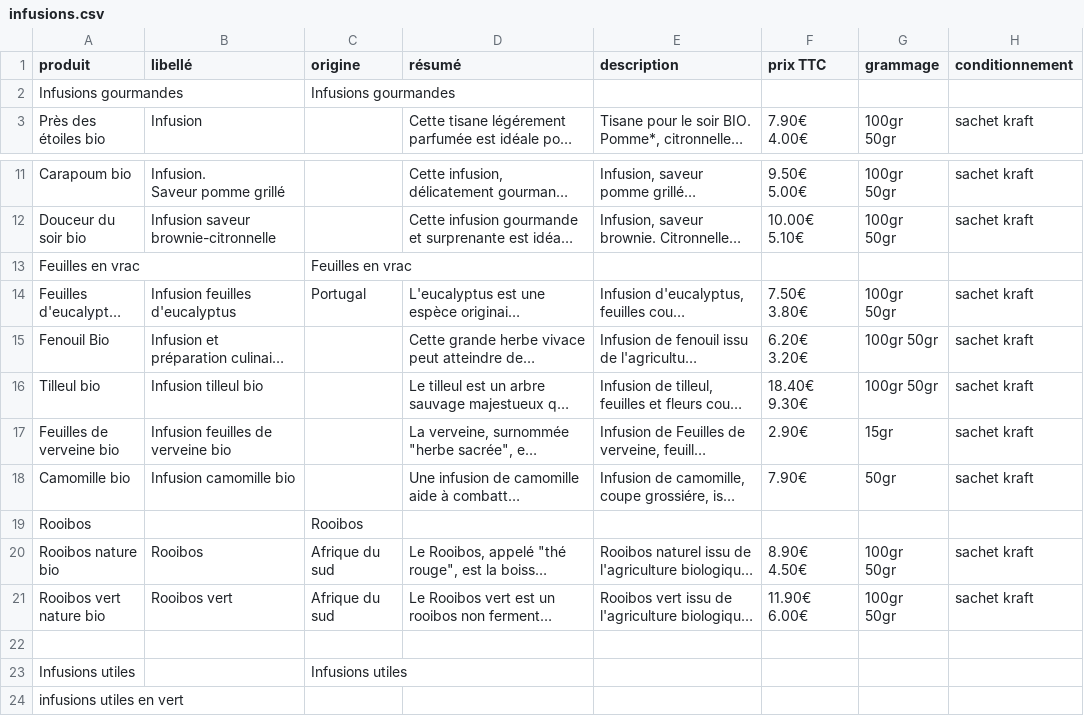
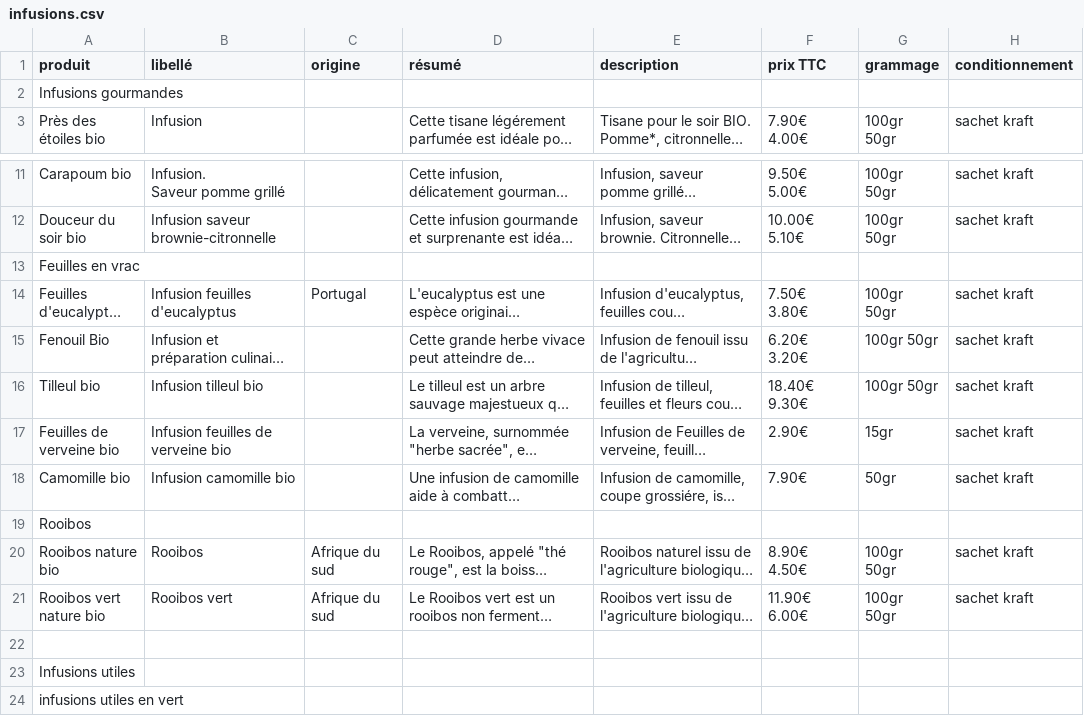
Before and after one commit to dacodemaniak/api_theiere, a CSV file: src/ContentBundle/Resources/_csv/infusions.csv, drawn as a sheet; only a part is shown, gaps mark what is left out; long unchanged cells end in …; the diff names each change by its address in the sheet, - before the commit and + after, or states it on an @@ line.

```diff
--- a/src/ContentBundle/Resources/_csv/infusions.csv
+++ b/src/ContentBundle/Resources/_csv/infusions.csv
-C2 (origine): Infusions gourmandes
+C2 (origine): (empty)
-C13 (origine): Feuilles en vrac
+C13 (origine): (empty)
-C19 (origine): Rooibos
+C19 (origine): (empty)
-C23 (origine): Infusions utiles
+C23 (origine): (empty)
```
Also changed, not shown: src/ContentBundle/Resources/_csv/cafes.csv.
